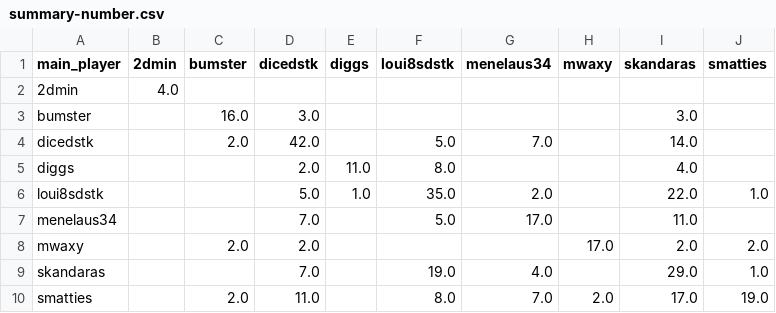
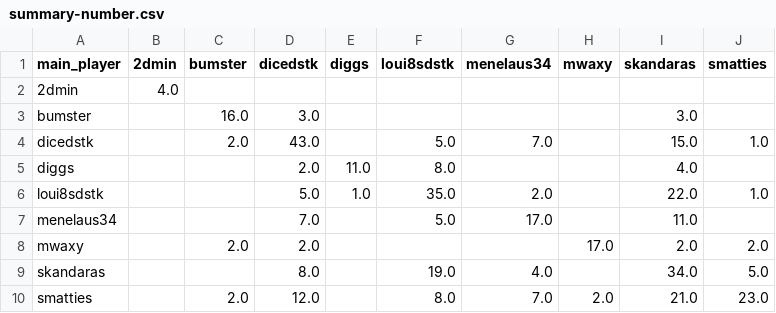
Before and after one commit to DMavec/git_test, a CSV file: data/summary-number.csv, drawn as a sheet.

```diff
--- a/data/summary-number.csv
+++ b/data/summary-number.csv
@@ -3,3 +3,3 @@ main_player,2dmin,bumster,dicedstk,diggs,loui8sdstk,menelaus34,mwaxy,skandaras,s
 bumster,,16.0,3.0,,,,,3.0,
-dicedstk,,2.0,42.0,,5.0,7.0,,14.0,
+dicedstk,,2.0,43.0,,5.0,7.0,,15.0,1.0
 diggs,,,2.0,11.0,8.0,,,4.0,
@@ -8,3 +8,3 @@ menelaus34,,,7.0,,5.0,17.0,,11.0,
 mwaxy,,2.0,2.0,,,,17.0,2.0,2.0
-skandaras,,,7.0,,19.0,4.0,,29.0,1.0
-smatties,,2.0,11.0,,8.0,7.0,2.0,17.0,19.0
+skandaras,,,8.0,,19.0,4.0,,34.0,5.0
+smatties,,2.0,12.0,,8.0,7.0,2.0,21.0,23.0
```
Also changed, not shown: data/game_history.csv, data/load_log.csv, 2 other files.
